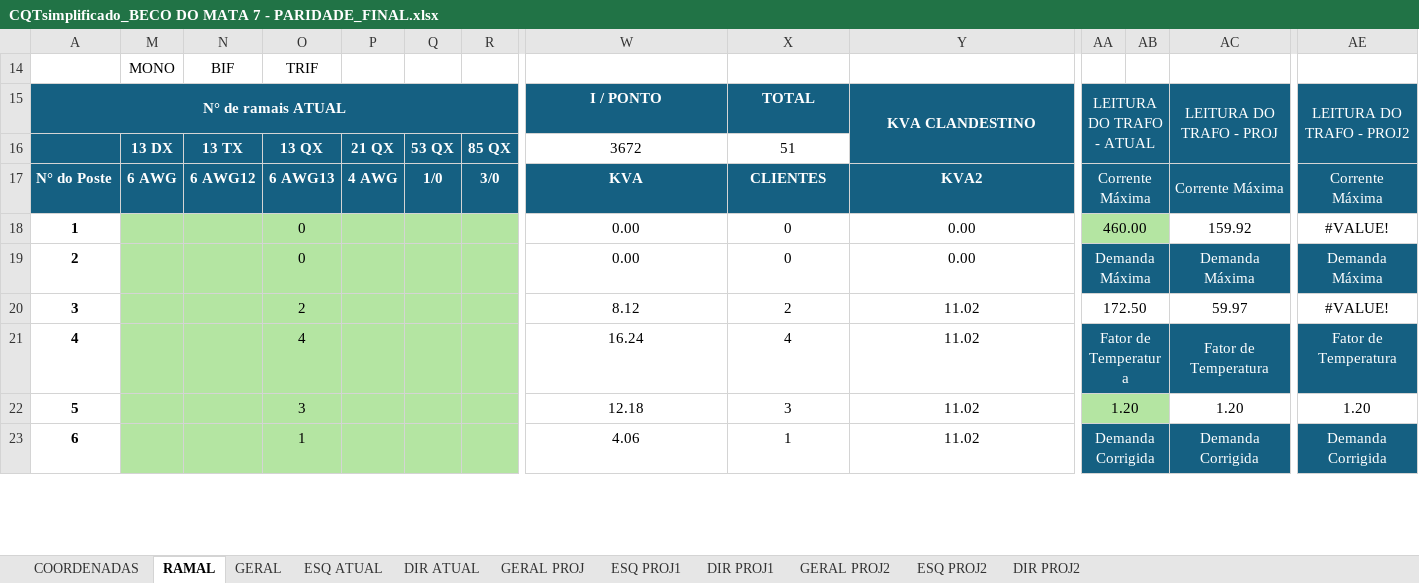
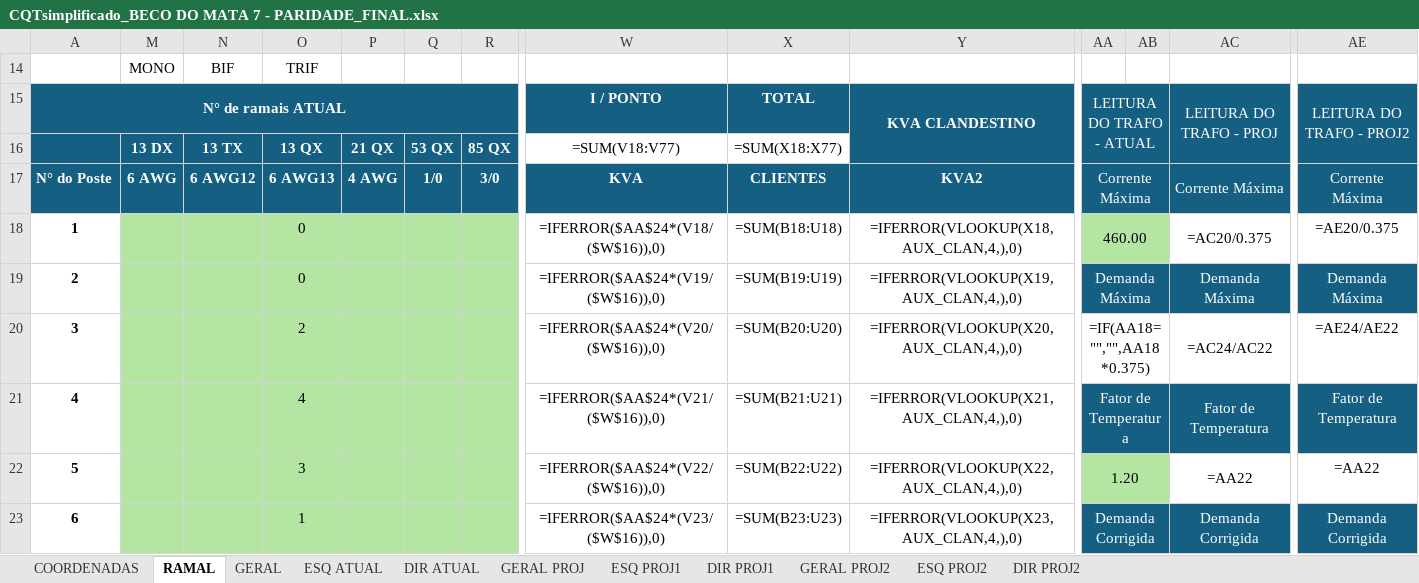
Before and after one commit to jrlampa/sisTOPOGRAFIA, an Excel workbook: sisrua_unified/CQTsimplificado_BECO DO MATA 7 - PARIDADE_FINAL.xlsx, sheet RAMAL, drawn as a sheet; only a part is shown, gaps mark what is left out; values as stored, in another font and other column widths than the file's, no borders; formulas without a stored value are shown as written; table styles not drawn; the diff covers the shown part only; the diff names each change by its address in the sheet, - before the commit and + after, or states it on an @@ line.

```diff
--- a/sisrua_unified/CQTsimplificado_BECO DO MATA 7 - PARIDADE_FINAL.xlsx (sheet RAMAL)
+++ b/sisrua_unified/CQTsimplificado_BECO DO MATA 7 - PARIDADE_FINAL.xlsx (sheet RAMAL)
-M15:R15 fill: #156082
+M15:R15 fill: none
-W16 (I / PONTO): 3672
+W16 (I / PONTO): =SUM(V18:V77)
-X16 (TOTAL): 51
+X16 (TOTAL): =SUM(X18:X77)
-Y16 fill: #156082
+Y16 fill: none
-W18 (I / PONTO): 0.00
+W18 (I / PONTO): =IFERROR($AA$24*(V18/($W$16)),0)
-X18 (TOTAL): 0
+X18 (TOTAL): =SUM(B18:U18)
-Y18 (KVA CLANDESTINO): 0.00
+Y18 (KVA CLANDESTINO): =IFERROR(VLOOKUP(X18,AUX_CLAN,4,),0)
-AB18 fill: #B4E5A2
+AB18 fill: none
-AC18 (LEITURA DO TRAFO - PROJ): 159.92
+AC18 (LEITURA DO TRAFO - PROJ): =AC20/0.375
-AE18 (LEITURA DO TRAFO - PROJ2): #VALUE!
+AE18 (LEITURA DO TRAFO - PROJ2): =AE20/0.375
-W19 (I / PONTO): 0.00
+W19 (I / PONTO): =IFERROR($AA$24*(V19/($W$16)),0)
-X19 (TOTAL): 0
+X19 (TOTAL): =SUM(B19:U19)
-Y19 (KVA CLANDESTINO): 0.00
+Y19 (KVA CLANDESTINO): =IFERROR(VLOOKUP(X19,AUX_CLAN,4,),0)
-W20 (I / PONTO): 8.12
+W20 (I / PONTO): =IFERROR($AA$24*(V20/($W$16)),0)
-X20 (TOTAL): 2
+X20 (TOTAL): =SUM(B20:U20)
-Y20 (KVA CLANDESTINO): 11.02
+Y20 (KVA CLANDESTINO): =IFERROR(VLOOKUP(X20,AUX_CLAN,4,),0)
-AA20 (LEITURA DO TRAFO - ATUAL): 172.50
+AA20 (LEITURA DO TRAFO - ATUAL): =IF(AA18="","",AA18*0.375)
-AC20 (LEITURA DO TRAFO - PROJ): 59.97
+AC20 (LEITURA DO TRAFO - PROJ): =AC24/AC22
-AE20 (LEITURA DO TRAFO - PROJ2): #VALUE!
+AE20 (LEITURA DO TRAFO - PROJ2): =AE24/AE22
-W21 (I / PONTO): 16.24
+W21 (I / PONTO): =IFERROR($AA$24*(V21/($W$16)),0)
-X21 (TOTAL): 4
+X21 (TOTAL): =SUM(B21:U21)
-Y21 (KVA CLANDESTINO): 11.02
+Y21 (KVA CLANDESTINO): =IFERROR(VLOOKUP(X21,AUX_CLAN,4,),0)
-W22 (I / PONTO): 12.18
+W22 (I / PONTO): =IFERROR($AA$24*(V22/($W$16)),0)
-X22 (TOTAL): 3
+X22 (TOTAL): =SUM(B22:U22)
-Y22 (KVA CLANDESTINO): 11.02
+Y22 (KVA CLANDESTINO): =IFERROR(VLOOKUP(X22,AUX_CLAN,4,),0)
-AB22 fill: #B4E5A2
+AB22 fill: none
-AC22 (LEITURA DO TRAFO - PROJ): 1.20
+AC22 (LEITURA DO TRAFO - PROJ): =AA22
-AE22 (LEITURA DO TRAFO - PROJ2): 1.20
+AE22 (LEITURA DO TRAFO - PROJ2): =AA22
-W23 (I / PONTO): 4.06
+W23 (I / PONTO): =IFERROR($AA$24*(V23/($W$16)),0)
-X23 (TOTAL): 1
+X23 (TOTAL): =SUM(B23:U23)
-Y23 (KVA CLANDESTINO): 11.02
+Y23 (KVA CLANDESTINO): =IFERROR(VLOOKUP(X23,AUX_CLAN,4,),0)
```
Also changed, not shown: 180 edited cells and cell formats elsewhere in this sheet, sheet GERAL, sheet GERAL PROJ2, sheet DIR ATUAL, sheet ESQ PROJ2, sheet GERAL PROJ, sheet ESQ ATUAL, 3 more sheets, formulas that keep their value, hidden cells, 11 other files.
